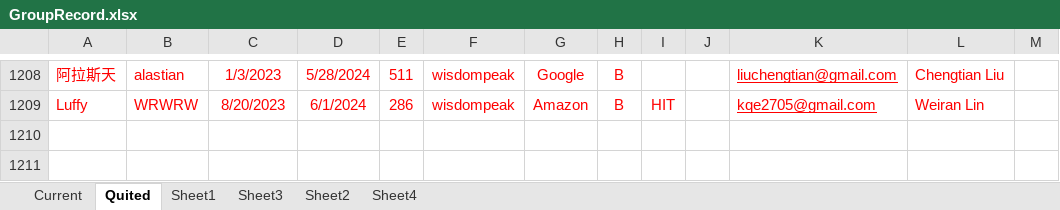
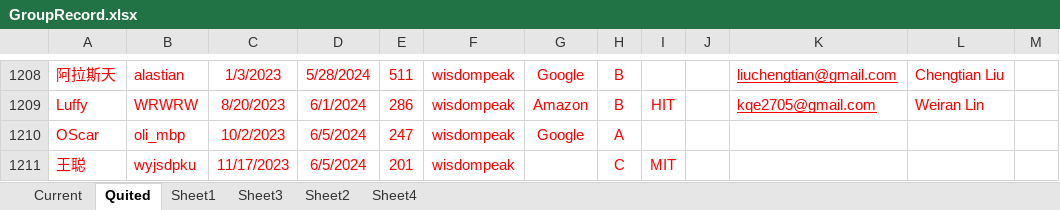
Before and after one commit to wisdompeak/lc-score-board, an Excel workbook: generateEXCEL/Data/Members/GroupRecord.xlsx, sheet Quited, drawn as a sheet; only a part is shown, gaps mark what is left out; values as stored, in another font and other column widths than the file's, no borders; the diff names each change by its address in the sheet, - before the commit and + after, or states it on an @@ line.

```diff
--- a/generateEXCEL/Data/Members/GroupRecord.xlsx (sheet Quited)
+++ b/generateEXCEL/Data/Members/GroupRecord.xlsx (sheet Quited)
+row 1210: OScar | oli_mbp | 10/2/2023 | 6/5/2024 | 247 | wisdompeak | Google | A
+row 1211: 王聪 | wyjsdpku | 11/17/2023 | 6/5/2024 | 201 | wisdompeak |  | C | MIT
```
Also changed, not shown: sheet Current, generateEXCEL/index.xlsx, 19 other files.
